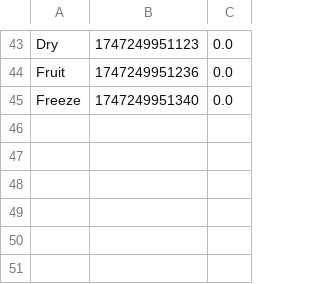
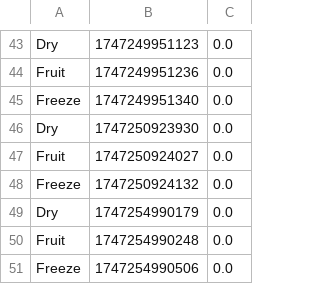
Before and after one commit to mattkje/group01-bachelor-2025, a CSV file: model_performance_metrics.csv, drawn as a sheet; only a part is shown, gaps mark what is left out; the diff names each change by its address in the sheet, - before the commit and + after, or states it on an @@ line.

```diff
--- a/model_performance_metrics.csv
+++ b/model_performance_metrics.csv
+row 46: Dry | 1747250923930 | 0.0
+row 47: Fruit | 1747250924027 | 0.0
+row 48: Freeze | 1747250924132 | 0.0
+row 49: Dry | 1747254990179 | 0.0
+row 50: Fruit | 1747254990248 | 0.0
+row 51: Freeze | 1747254990506 | 0.0
```
Also changed, not shown: 10 other files.
